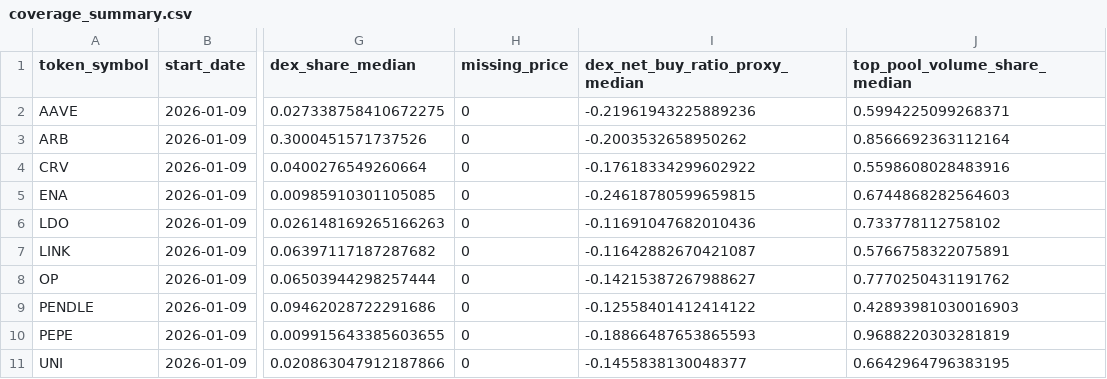
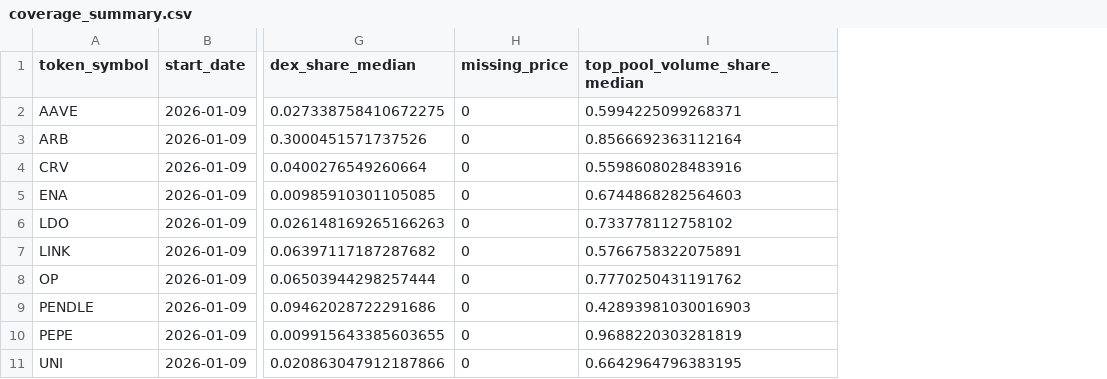
Before and after one commit to lzd705/on-chain-market-structure-analysis, a CSV file: data/a_review/research/coverage_summary.csv, drawn as a sheet; only a part is shown, gaps mark what is left out; the diff names each change by its address in the sheet, - before the commit and + after, or states it on an @@ line.

```diff
--- a/data/a_review/research/coverage_summary.csv
+++ b/data/a_review/research/coverage_summary.csv
-column I (dex_net_buy_ratio_proxy_median), rows 2-11: -0.21961943225889236 | -0.2003532658950262 | -0.17618334299602922 | -0.24618780599659815 | -0.11691047682010436 | -0.11642882670421087 | -0.14215387267988627 | -0.12558401412414122 | -0.18866487653865593 | -0.1455838130048377
```
Also changed, not shown: data/a_review/research/candidate_factor_forward_returns.csv, 9 other files.
